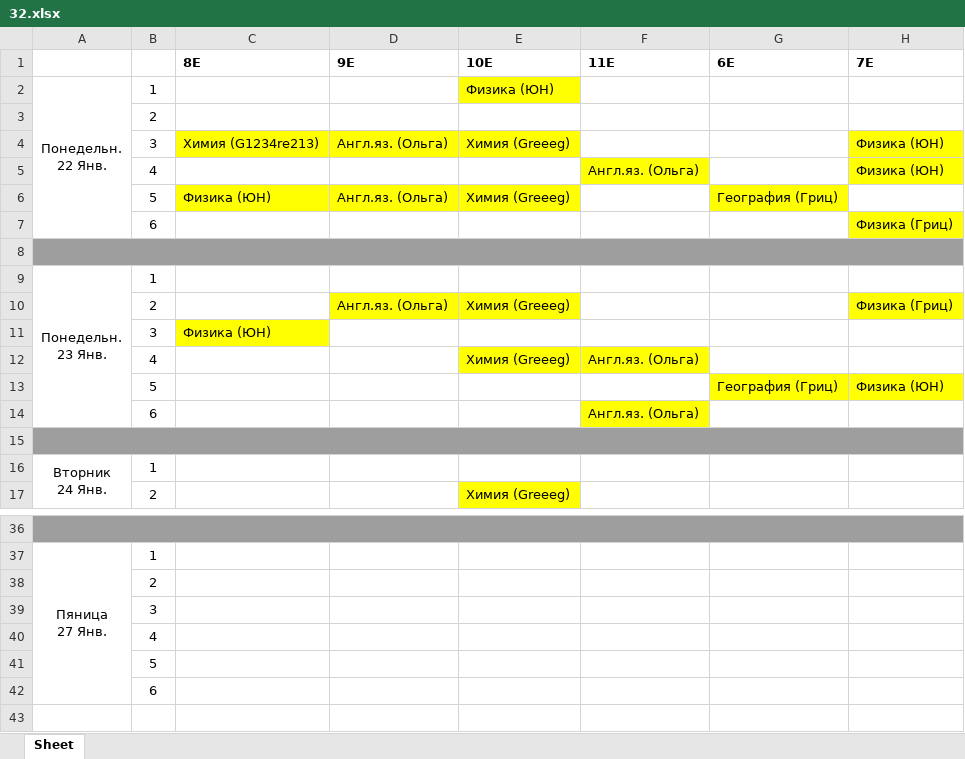
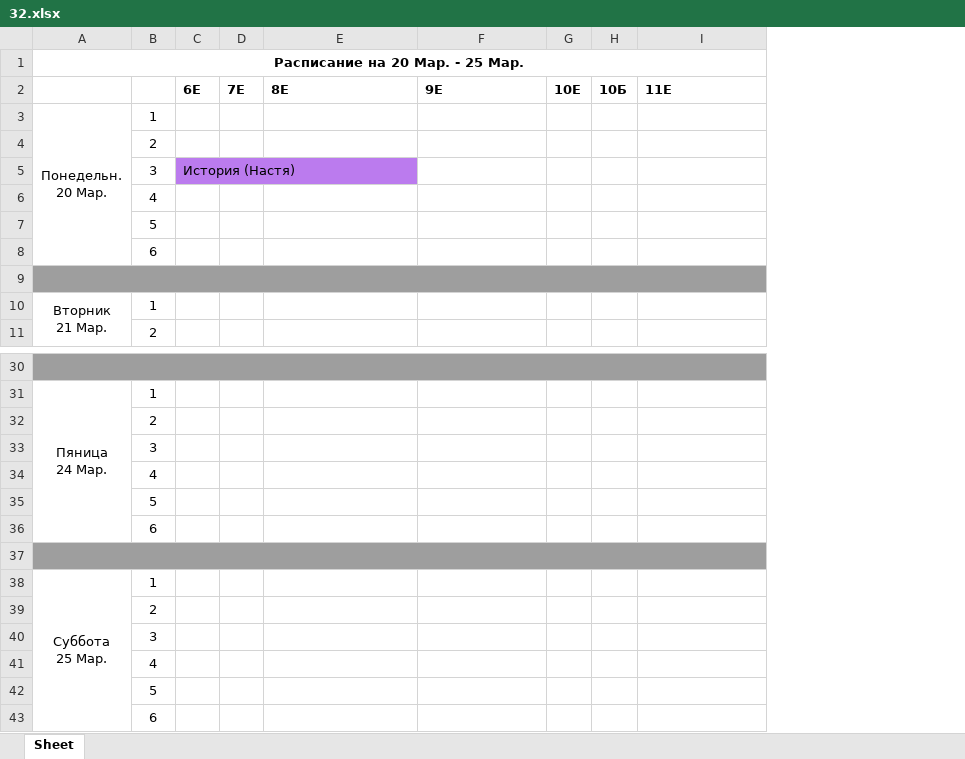
Before and after one commit to ACADAB/Raspisator, an Excel workbook: excell/32.xlsx, sheet Sheet, drawn as a sheet; only a part is shown, gaps mark what is left out; values as stored, in another font and other column widths than the file's, no borders; removed rows and columns are numbered as before the commit, all else as after; ↵ is a line break in a cell; the diff names each change by its address in the sheet, - before the commit and + after, or states it on an @@ line.

Commit message:
Fixed saving to excell

```diff
--- a/excell/32.xlsx (sheet Sheet)
+++ b/excell/32.xlsx (sheet Sheet)
-column A, row 2: Понедельн. ↵ 22 Янв.; row 16: Вторник ↵ 24 Янв.; row 37: Пяница ↵ 27 Янв.
+column A, rows 3-10: Понедельн. ↵ 20 Мар. |  |  |  |  |  |  | Вторник ↵ 21 Мар.; row 31: Пяница ↵ 24 Мар.
+column C, rows 2-5: 6E |  |  | История (Настя)
+column D, row 2: 7E
-column E, rows 1-6: 10E | Физика (ЮН) |  | Химия (Greeeg) |  | Химия (Greeeg); row 17: Химия (Greeeg)
+column G, row 2: 10E
+column H, row 2: 10Б
-column G, rows 1-6: 6E |  |  |  |  | География (Гриц)
-column H, rows 1-7: 7E |  |  | Физика (ЮН) | Физика (ЮН) |  | Физика (Гриц)
+row 1: Расписание на 20 Мар. - 25 Мар.
-E5: Химия (G1234re213)
+E5: (empty)
-E5:F5 fill: #FFFF01
+E5:F5 fill: none
-F5: Англ.яз. (Ольга)
+F5: (empty)
-I6: Англ.яз. (Ольга)
+I6: (empty)
-I6 fill: #FFFF01
+I6 fill: none
-E7: Физика (ЮН)
+E7: (empty)
-E7:F7 fill: #FFFF01
+E7:F7 fill: none
-F7: Англ.яз. (Ольга)
+F7: (empty)
-row 8: (empty)
-row 10:  | 2 |  | Англ.яз. (Ольга) | Химия (Greeeg) |  |  | Физика (Гриц)
-row 11:  | 3 | Физика (ЮН)
-row 12:  | 4 |  |  | Химия (Greeeg) | Англ.яз. (Ольга)
-row 14:  | 6 |  |  |  | Англ.яз. (Ольга)
+row 37: (empty)
@@ row 9 moved to row 38: Суббота 25 Мар. @@
+row 39:  | 2
+row 40:  | 3
+row 41:  | 4
@@ row 13 moved to row 42: 5 @@
+row 43:  | 6
```
Also changed, not shown: 3 other files.
